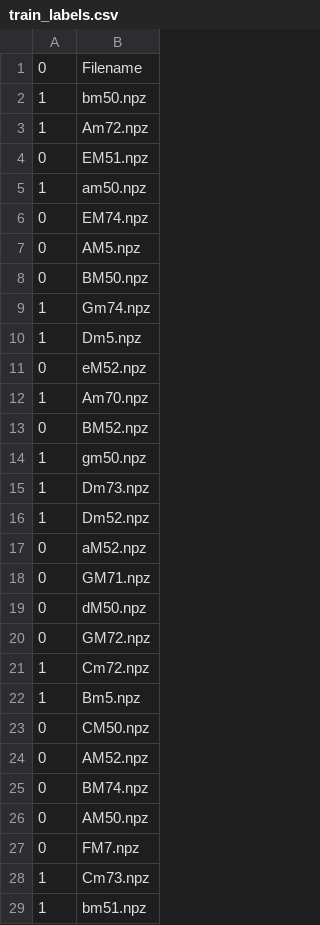
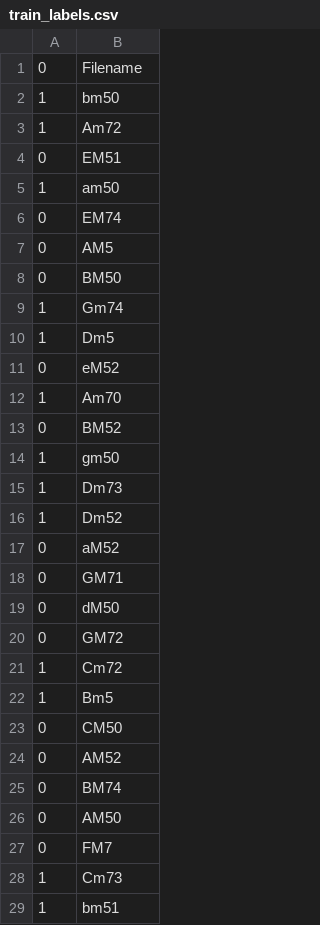
Before and after one commit to AustinHCopley/ezPiezo, a CSV file: data/train_labels.csv, drawn as a sheet; only a part is shown; the diff covers the shown part only.

Commit message:
changed how labels are handled

```diff
--- a/data/train_labels.csv
+++ b/data/train_labels.csv
@@ -1,29 +1,29 @@
 0,Filename
-1,bm50.npz
-1,Am72.npz
-0,EM51.npz
-1,am50.npz
-0,EM74.npz
-0,AM5.npz
-0,BM50.npz
-1,Gm74.npz
-1,Dm5.npz
-0,eM52.npz
-1,Am70.npz
-0,BM52.npz
-1,gm50.npz
-1,Dm73.npz
-1,Dm52.npz
-0,aM52.npz
-0,GM71.npz
-0,dM50.npz
-0,GM72.npz
-1,Cm72.npz
-1,Bm5.npz
-0,CM50.npz
-0,AM52.npz
-0,BM74.npz
-0,AM50.npz
-0,FM7.npz
-1,Cm73.npz
-1,bm51.npz
+1,bm50
+1,Am72
+0,EM51
+1,am50
+0,EM74
+0,AM5
+0,BM50
+1,Gm74
+1,Dm5
+0,eM52
+1,Am70
+0,BM52
+1,gm50
+1,Dm73
+1,Dm52
+0,aM52
+0,GM71
+0,dM50
+0,GM72
+1,Cm72
+1,Bm5
+0,CM50
+0,AM52
+0,BM74
+0,AM50
+0,FM7
+1,Cm73
+1,bm51
```
Also changed, not shown: 74 edited cells elsewhere in this file, data/test_labels.csv, data/val_labels.csv, 1 other file.
